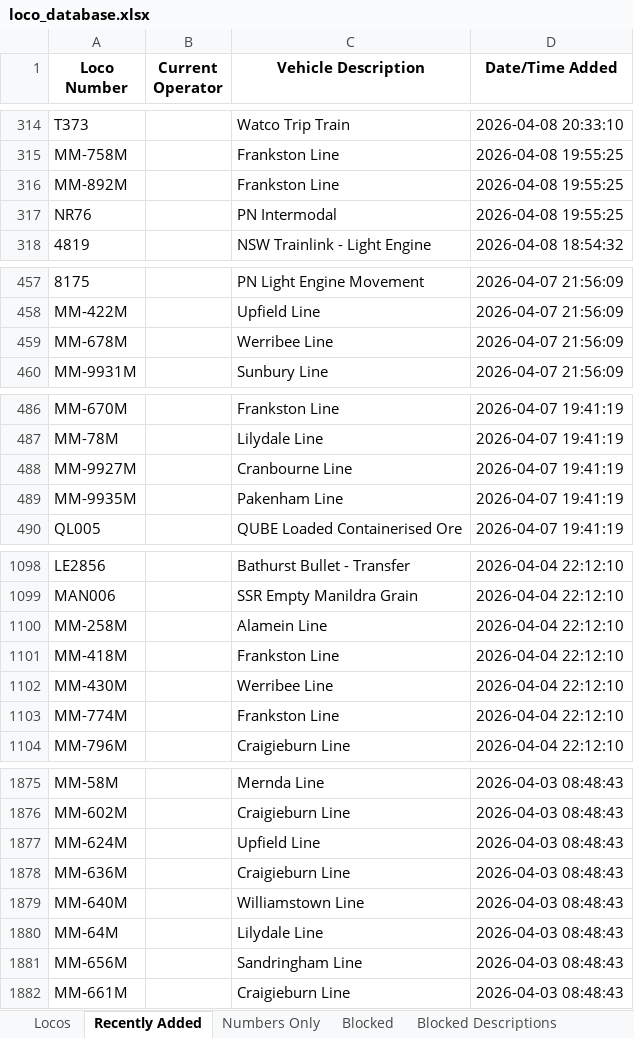
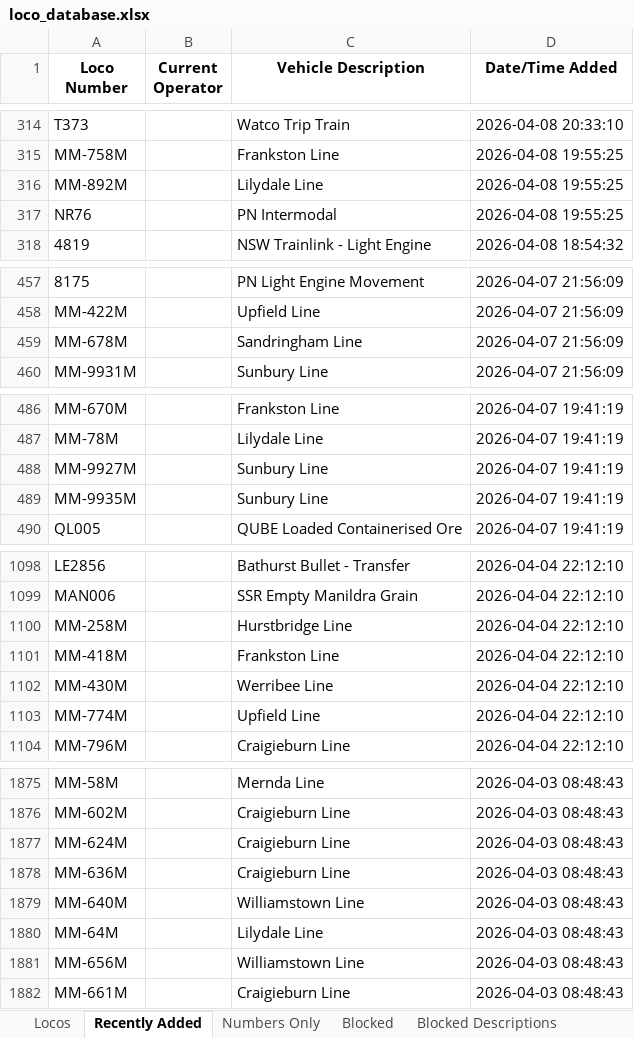
Before and after one commit to grahame21/railops-frontend, an Excel workbook: downloads/loco_database.xlsx, sheet Recently Added, drawn as a sheet; only a part is shown, gaps mark what is left out; values as stored, in another font and other column widths than the file's, no borders; the diff covers the shown part only; the diff names each change by its address in the sheet, - before the commit and + after, or states it on an @@ line.

```diff
--- a/downloads/loco_database.xlsx (sheet Recently Added)
+++ b/downloads/loco_database.xlsx (sheet Recently Added)
-C316 (Vehicle Description): Frankston Line
+C316 (Vehicle Description): Lilydale Line
-C459 (Vehicle Description): Werribee Line
+C459 (Vehicle Description): Sandringham Line
-C488 (Vehicle Description): Cranbourne Line
+C488 (Vehicle Description): Sunbury Line
-C489 (Vehicle Description): Pakenham Line
+C489 (Vehicle Description): Sunbury Line
-C1100 (Vehicle Description): Alamein Line
+C1100 (Vehicle Description): Hurstbridge Line
-C1103 (Vehicle Description): Frankston Line
+C1103 (Vehicle Description): Upfield Line
-C1877 (Vehicle Description): Upfield Line
+C1877 (Vehicle Description): Craigieburn Line
-C1881 (Vehicle Description): Sandringham Line
+C1881 (Vehicle Description): Williamstown Line
```
Also changed, not shown: 20 edited cells elsewhere in this sheet, sheet Locos, downloads/loco_numbers_only.xlsx, 3 other files.
